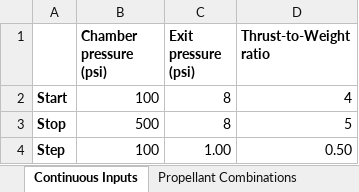
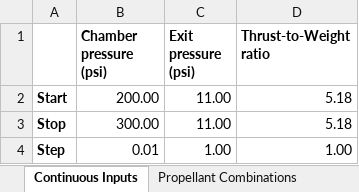
Before and after one commit to Purdue-Space-Program/PSPL_Rocket_4_Sizing, an Excel workbook: data/inputs/rocket_defining_inputs.xlsx, sheet Continuous Inputs, drawn as a sheet; values as stored, in another font and other column widths than the file's, no borders; the diff names each change by its address in the sheet, - before the commit and + after, or states it on an @@ line.

```diff
--- a/data/inputs/rocket_defining_inputs.xlsx (sheet Continuous Inputs)
+++ b/data/inputs/rocket_defining_inputs.xlsx (sheet Continuous Inputs)
-B2 (Chamber pressure (psi)): 100
+B2 (Chamber pressure (psi)): 200.00
-C2:C3 (Exit pressure (psi)): 8
+C2:C3 (Exit pressure (psi)): 11.00
-D2 (Thrust-to-Weight ratio): 4
+D2 (Thrust-to-Weight ratio): 5.18
-B3 (Chamber pressure (psi)): 500
+B3 (Chamber pressure (psi)): 300.00
-D3 (Thrust-to-Weight ratio): 5
+D3 (Thrust-to-Weight ratio): 5.18
-B4 (Chamber pressure (psi)): 100
+B4 (Chamber pressure (psi)): 0.01
-D4 (Thrust-to-Weight ratio): 0.50
+D4 (Thrust-to-Weight ratio): 1.00
```
Also changed, not shown: sheet COPVs, sheet Propellant Combinations, sheet Tank Walls, 7 other files.
